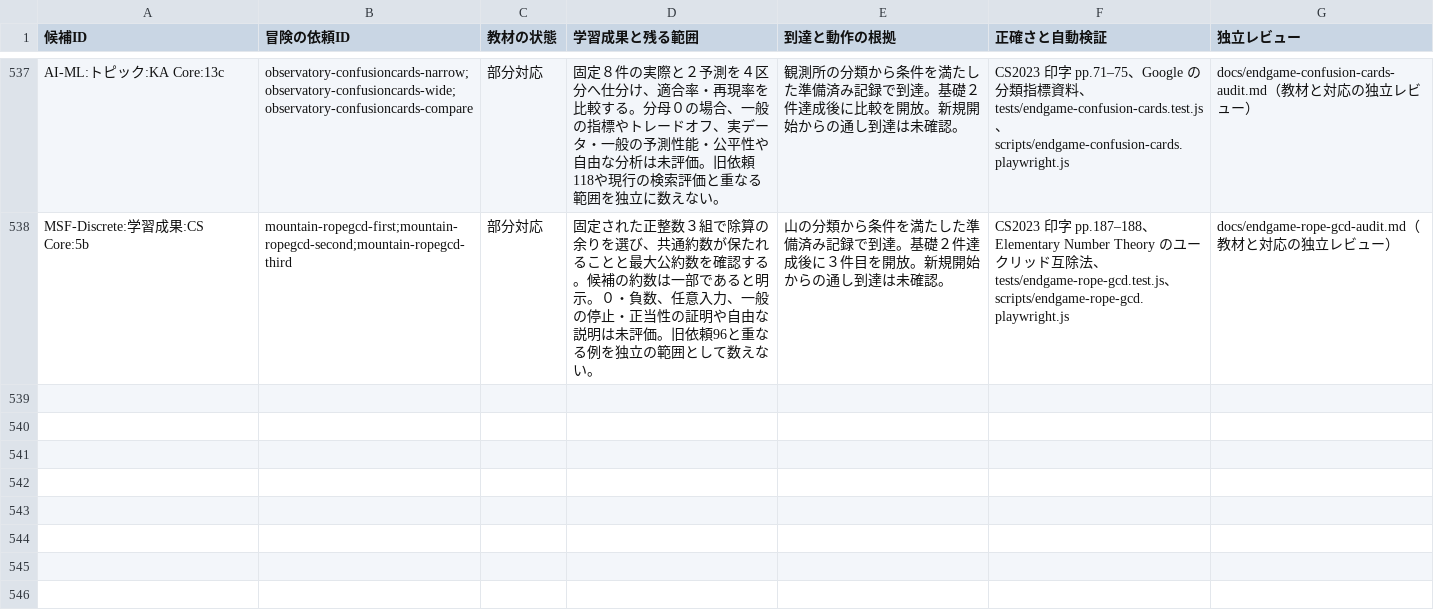
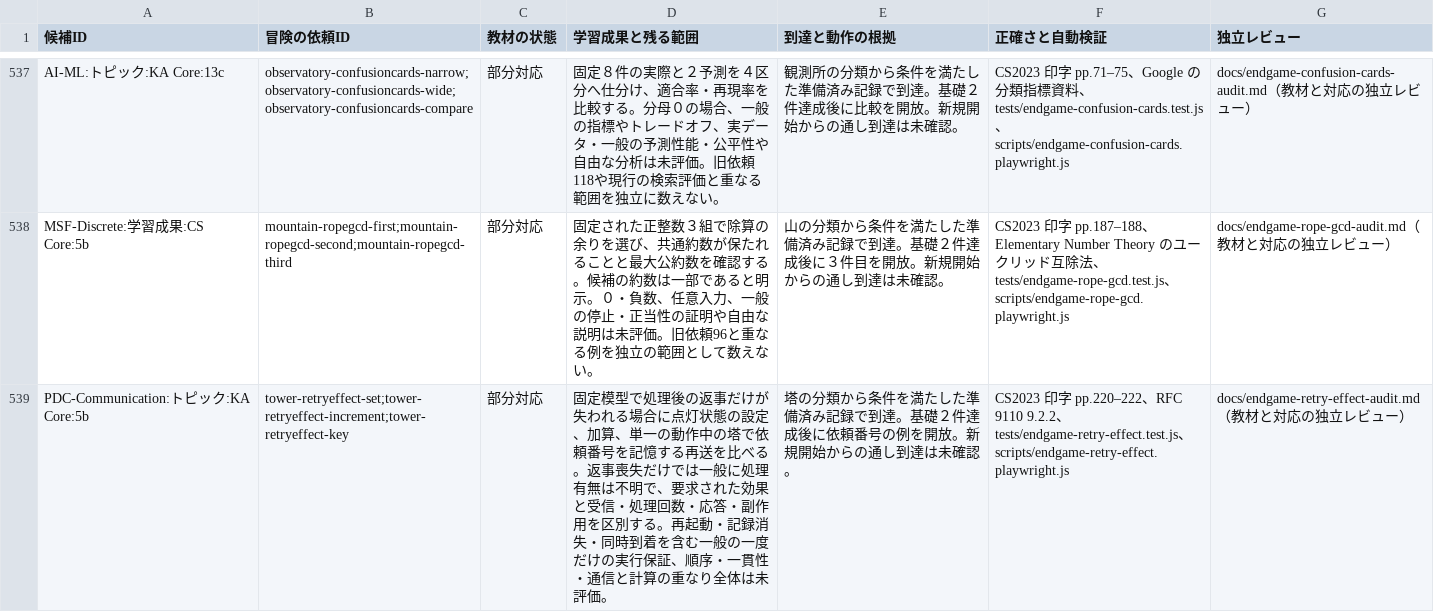
Before and after one commit to nodchip/CSQuest, a CSV file: docs/adventure-curriculum-assessment.csv, drawn as a sheet; only a part is shown, gaps mark what is left out; the diff names each change by its address in the sheet, - before the commit and + after, or states it on an @@ line.

Commit message:
Add retry idempotency quests

```diff
--- a/docs/adventure-curriculum-assessment.csv
+++ b/docs/adventure-curriculum-assessment.csv
+row 539: PDC-Communication:トピック:KA Core:5b | tower-retryeffect-set;tower-retryeffect-increment;tower-retryeffect-key | 部分対応 | 固定模型で処理後の返事だけが失われる場合に点灯状態の設定、加算、単一の動作中の塔で依頼番号を記憶する再送を比べる。返事喪失だけでは一般に処理有無は不明で、要求された効果と受信・処理回数・応答・副作用を区別する。再起動・記録消失・同時到着を含む一般の一度だけの実行保証、順序・一貫性・通信と計算の重なり全体は未評価。 | 塔の分類から条件を満たした準備済み記録で到達。基礎２件達成後に依頼番号の例を開放。新規開始からの通し到達は未確認。 | CS2023 印字 pp.220–222、RFC 9110 9.2.2、tests/endgame-retry-effect.test.js、scripts/endgame-retry-effect.playwright.js | docs/endgame-retry-effect-audit.md（教材と対応の独立レビュー）
```
Also changed, not shown: 8 other files.
